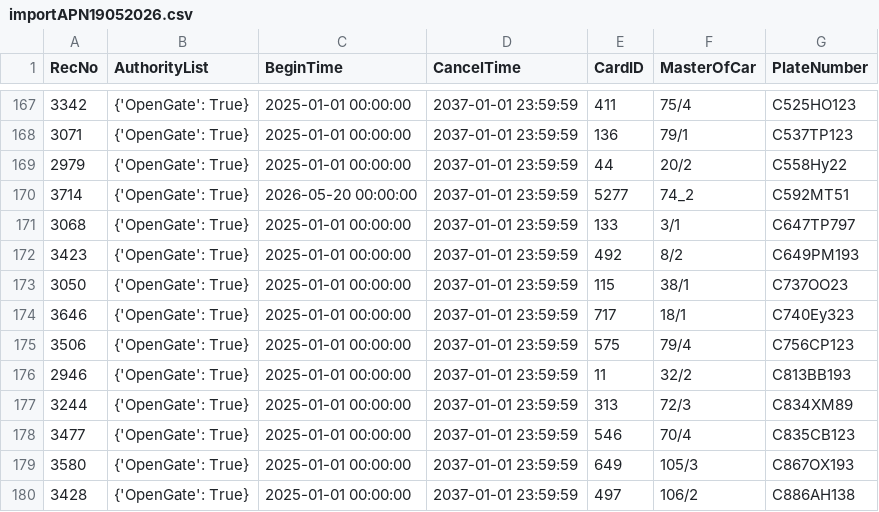
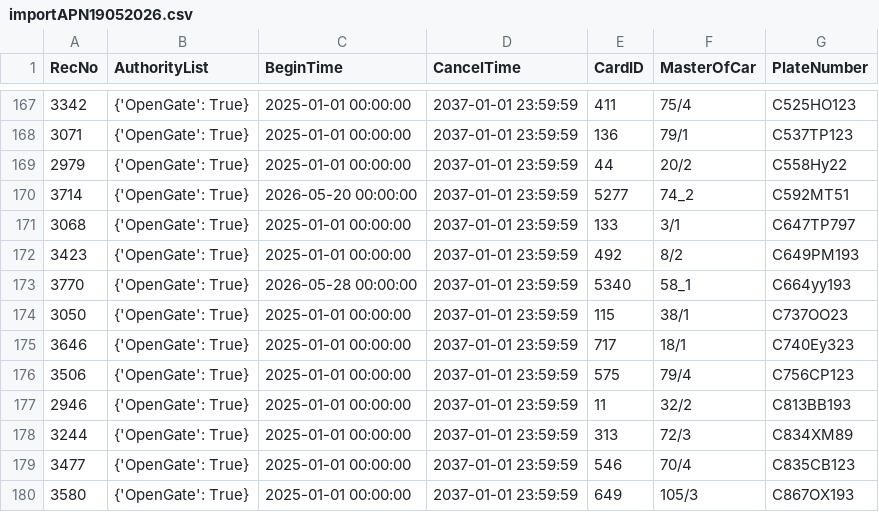
Before and after one commit to Fulltimetrading/importapn19052026-owner-report, a CSV file: data/importAPN19052026.csv, drawn as a sheet; only a part is shown, gaps mark what is left out; the shorter side is filled out with more unchanged rows; the diff names each change by its address in the sheet, - before the commit and + after, or states it on an @@ line.

Commit message:
Add source CSV data

```diff
--- a/data/importAPN19052026.csv
+++ b/data/importAPN19052026.csv
+row 173: 3770 | {'OpenGate': True} | 2026-05-28 00:00:00 | 2037-01-01 23:59:59 | 5340 | 58_1 | C664yy193
```
Also changed, not shown: 1 other file.
